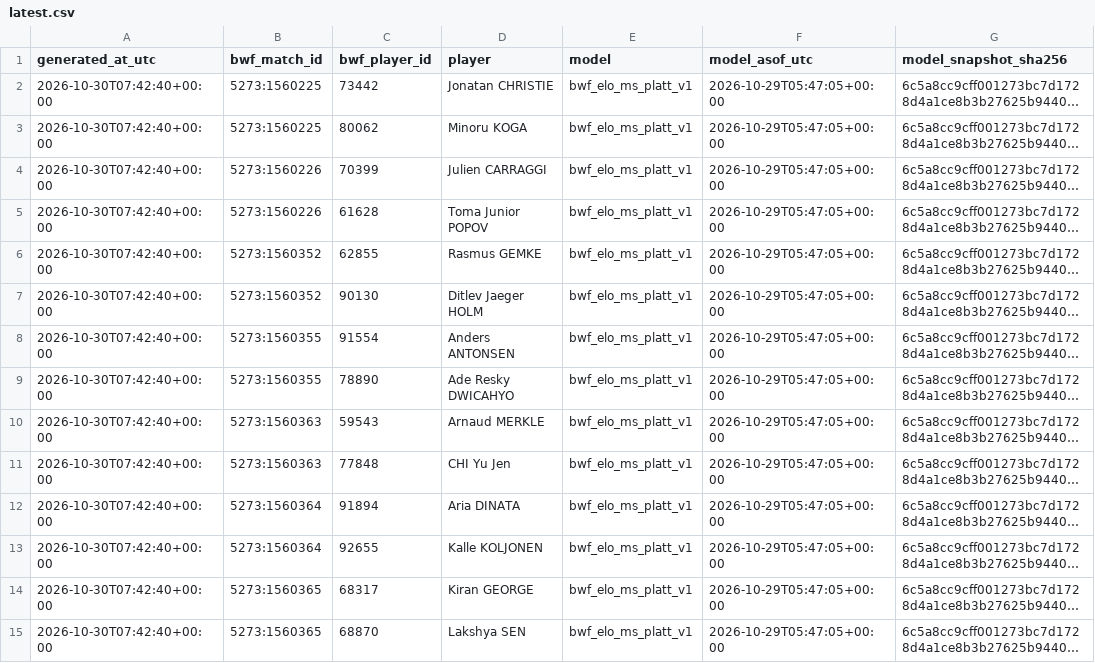
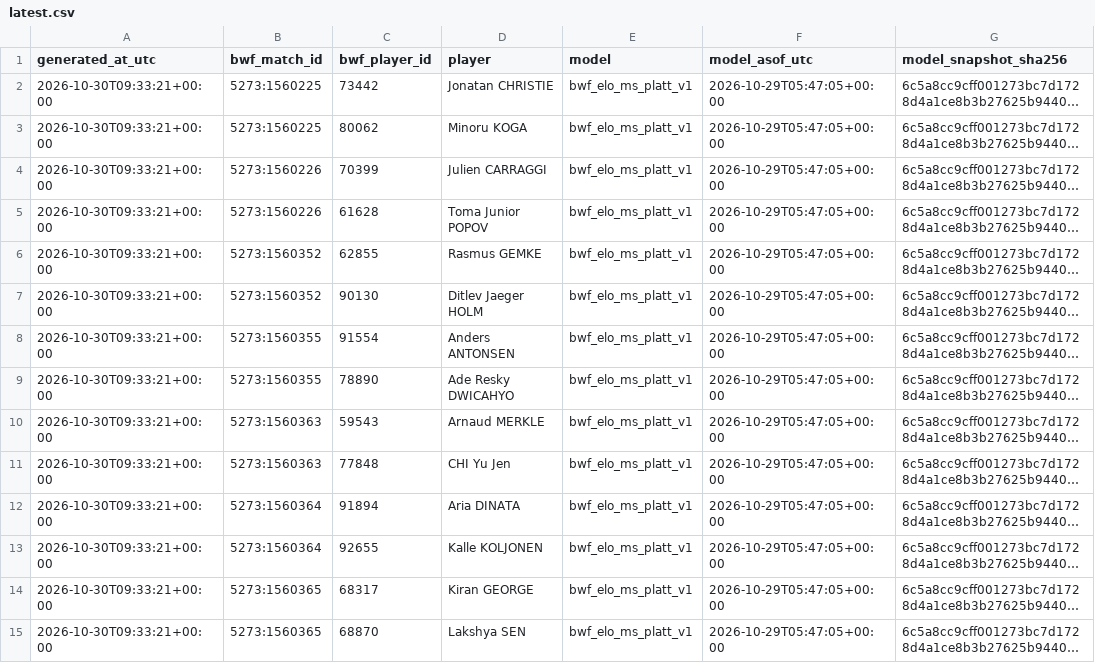
Before and after one commit to berangerbeato-cmd/badminton-lab, a CSV file: data/odds_shadow/comparison/latest.csv, drawn as a sheet; only a part is shown; long unchanged cells end in …; the diff names each change by its address in the sheet, - before the commit and + after, or states it on an @@ line.

```diff
--- a/data/odds_shadow/comparison/latest.csv
+++ b/data/odds_shadow/comparison/latest.csv
-A2:A15 (generated_at_utc): 2026-10-30T07:42:40+00:00
+A2:A15 (generated_at_utc): 2026-10-30T09:33:21+00:00
```
Also changed, not shown: 3 other files.
